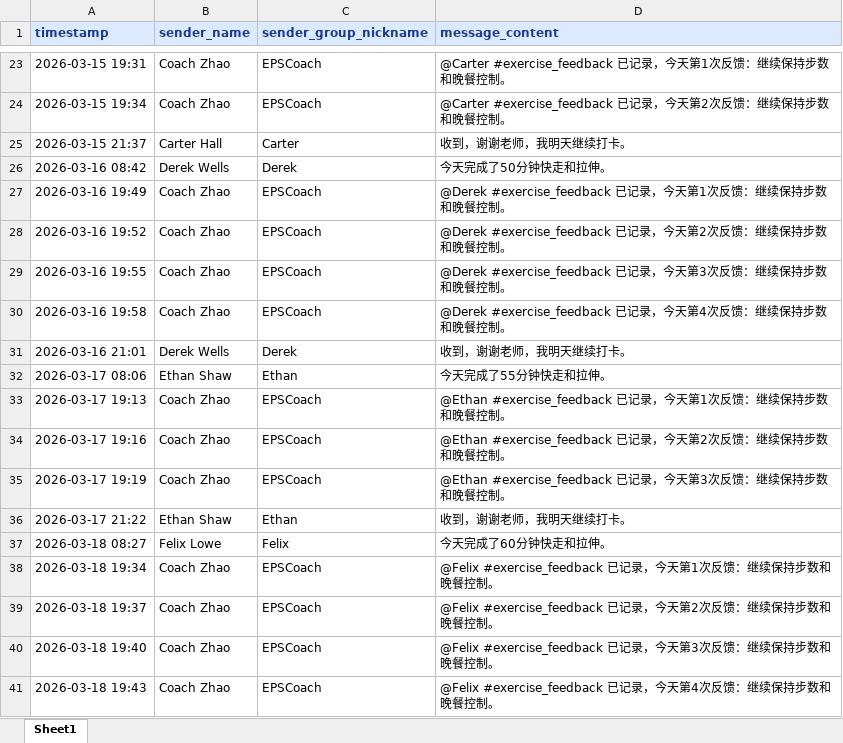
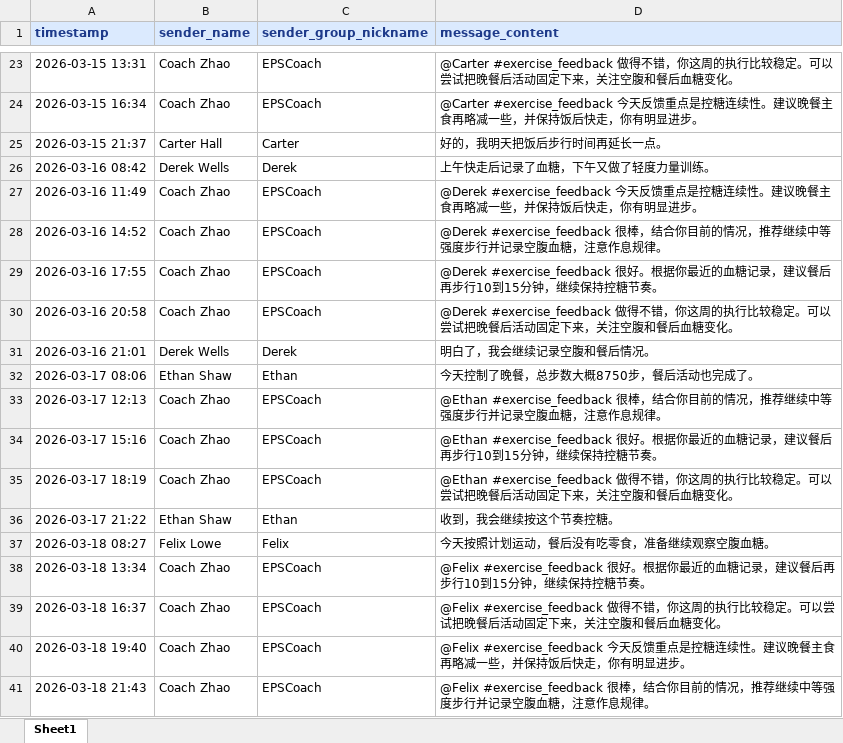
Before and after one commit to ling112211/Exercise-Prescription-System, an Excel workbook: data/example/checkin/glycemic/eps_chat_history.xlsx, sheet Sheet1, drawn as a sheet; only a part is shown, gaps mark what is left out; values as stored, in another font and other column widths than the file's, no borders; the diff covers the shown part only; the diff names each change by its address in the sheet, - before the commit and + after, or states it on an @@ line.

```diff
--- a/data/example/checkin/glycemic/eps_chat_history.xlsx (sheet Sheet1)
+++ b/data/example/checkin/glycemic/eps_chat_history.xlsx (sheet Sheet1)
-A23 (timestamp): 2026-03-15 19:31
+A23 (timestamp): 2026-03-15 13:31
-D23 (message_content): @Carter #exercise_feedback 已记录，今天第1次反馈：继续保持步数和晚餐控制。
+D23 (message_content): @Carter #exercise_feedback 做得不错，你这周的执行比较稳定。可以尝试把晚餐后活动固定下来，关注空腹和餐后血糖变化。
-A24 (timestamp): 2026-03-15 19:34
+A24 (timestamp): 2026-03-15 16:34
-D24 (message_content): @Carter #exercise_feedback 已记录，今天第2次反馈：继续保持步数和晚餐控制。
+D24 (message_content): @Carter #exercise_feedback 今天反馈重点是控糖连续性。建议晚餐主食再略减一些，并保持饭后快走，你有明显进步。
-D25 (message_content): 收到，谢谢老师，我明天继续打卡。
+D25 (message_content): 好的，我明天把饭后步行时间再延长一点。
-D26 (message_content): 今天完成了50分钟快走和拉伸。
+D26 (message_content): 上午快走后记录了血糖，下午又做了轻度力量训练。
-A27 (timestamp): 2026-03-16 19:49
+A27 (timestamp): 2026-03-16 11:49
-D27 (message_content): @Derek #exercise_feedback 已记录，今天第1次反馈：继续保持步数和晚餐控制。
+D27 (message_content): @Derek #exercise_feedback 今天反馈重点是控糖连续性。建议晚餐主食再略减一些，并保持饭后快走，你有明显进步。
-A28 (timestamp): 2026-03-16 19:52
+A28 (timestamp): 2026-03-16 14:52
-D28 (message_content): @Derek #exercise_feedback 已记录，今天第2次反馈：继续保持步数和晚餐控制。
+D28 (message_content): @Derek #exercise_feedback 很棒，结合你目前的情况，推荐继续中等强度步行并记录空腹血糖，注意作息规律。
-A29 (timestamp): 2026-03-16 19:55
+A29 (timestamp): 2026-03-16 17:55
-D29 (message_content): @Derek #exercise_feedback 已记录，今天第3次反馈：继续保持步数和晚餐控制。
+D29 (message_content): @Derek #exercise_feedback 很好。根据你最近的血糖记录，建议餐后再步行10到15分钟，继续保持控糖节奏。
-A30 (timestamp): 2026-03-16 19:58
+A30 (timestamp): 2026-03-16 20:58
-D30 (message_content): @Derek #exercise_feedback 已记录，今天第4次反馈：继续保持步数和晚餐控制。
+D30 (message_content): @Derek #exercise_feedback 做得不错，你这周的执行比较稳定。可以尝试把晚餐后活动固定下来，关注空腹和餐后血糖变化。
-D31 (message_content): 收到，谢谢老师，我明天继续打卡。
+D31 (message_content): 明白了，我会继续记录空腹和餐后情况。
-D32 (message_content): 今天完成了55分钟快走和拉伸。
+D32 (message_content): 今天控制了晚餐，总步数大概8750步，餐后活动也完成了。
-A33 (timestamp): 2026-03-17 19:13
+A33 (timestamp): 2026-03-17 12:13
-D33 (message_content): @Ethan #exercise_feedback 已记录，今天第1次反馈：继续保持步数和晚餐控制。
+D33 (message_content): @Ethan #exercise_feedback 很棒，结合你目前的情况，推荐继续中等强度步行并记录空腹血糖，注意作息规律。
-A34 (timestamp): 2026-03-17 19:16
+A34 (timestamp): 2026-03-17 15:16
-D34 (message_content): @Ethan #exercise_feedback 已记录，今天第2次反馈：继续保持步数和晚餐控制。
+D34 (message_content): @Ethan #exercise_feedback 很好。根据你最近的血糖记录，建议餐后再步行10到15分钟，继续保持控糖节奏。
-A35 (timestamp): 2026-03-17 19:19
+A35 (timestamp): 2026-03-17 18:19
-D35 (message_content): @Ethan #exercise_feedback 已记录，今天第3次反馈：继续保持步数和晚餐控制。
+D35 (message_content): @Ethan #exercise_feedback 做得不错，你这周的执行比较稳定。可以尝试把晚餐后活动固定下来，关注空腹和餐后血糖变化。
-D36 (message_content): 收到，谢谢老师，我明天继续打卡。
+D36 (message_content): 收到，我会继续按这个节奏控糖。
-D37 (message_content): 今天完成了60分钟快走和拉伸。
+D37 (message_content): 今天按照计划运动，餐后没有吃零食，准备继续观察空腹血糖。
-A38 (timestamp): 2026-03-18 19:34
+A38 (timestamp): 2026-03-18 13:34
-D38 (message_content): @Felix #exercise_feedback 已记录，今天第1次反馈：继续保持步数和晚餐控制。
+D38 (message_content): @Felix #exercise_feedback 很好。根据你最近的血糖记录，建议餐后再步行10到15分钟，继续保持控糖节奏。
-A39 (timestamp): 2026-03-18 19:37
+A39 (timestamp): 2026-03-18 16:37
-D39 (message_content): @Felix #exercise_feedback 已记录，今天第2次反馈：继续保持步数和晚餐控制。
+D39 (message_content): @Felix #exercise_feedback 做得不错，你这周的执行比较稳定。可以尝试把晚餐后活动固定下来，关注空腹和餐后血糖变化。
-D40 (message_content): @Felix #exercise_feedback 已记录，今天第3次反馈：继续保持步数和晚餐控制。
+D40 (message_content): @Felix #exercise_feedback 今天反馈重点是控糖连续性。建议晚餐主食再略减一些，并保持饭后快走，你有明显进步。
-A41 (timestamp): 2026-03-18 19:43
+A41 (timestamp): 2026-03-18 21:43
-D41 (message_content): @Felix #exercise_feedback 已记录，今天第4次反馈：继续保持步数和晚餐控制。
+D41 (message_content): @Felix #exercise_feedback 很棒，结合你目前的情况，推荐继续中等强度步行并记录空腹血糖，注意作息规律。
```
Also changed, not shown: 35 edited cells elsewhere in this sheet, data/example/checkin/glycemic/eps_arm.xlsx, data/example/checkin/glycemic/human_arm.xlsx, 9 other files.
